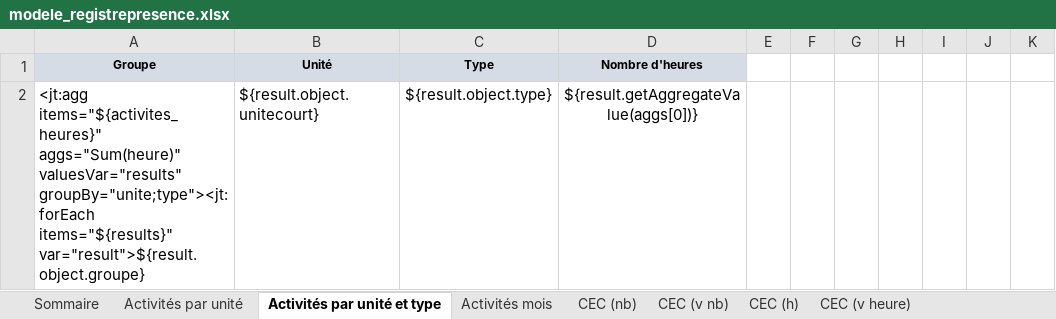
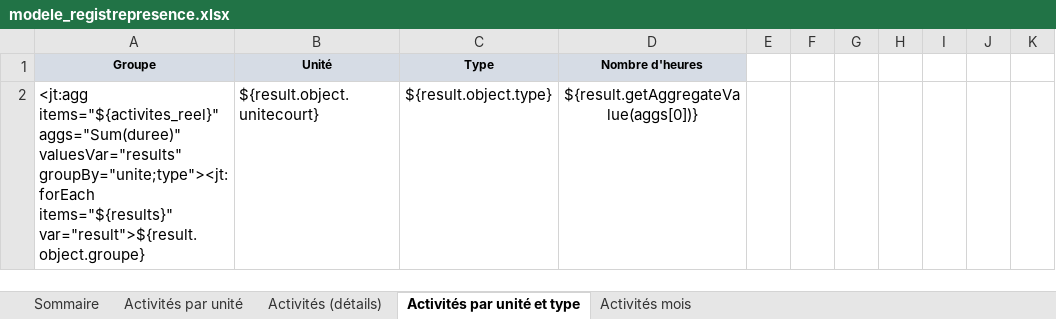
Before and after one commit to outilssgdf/analytiscout, an Excel workbook: fichiers/conf/modele_registrepresence.xlsx, sheet Activités par unité et type, drawn as a sheet; only a part is shown; values as stored, in another font and other column widths than the file's, no borders; conditional formats not drawn; the diff names each change by its address in the sheet, - before the commit and + after, or states it on an @@ line.

```diff
--- a/fichiers/conf/modele_registrepresence.xlsx (sheet Activités par unité et type)
+++ b/fichiers/conf/modele_registrepresence.xlsx (sheet Activités par unité et type)
-sheet tab: CEC (nb)
-sheet tab: CEC (v nb)
-sheet tab: CEC (h)
-sheet tab: CEC (v heure)
+sheet tab: Activités (détails)
-A2 (Groupe): <jt:agg items="${activites_heures}" aggs="Sum(heure)" valuesVar="results" groupBy="unite;type"><jt:forEach…
+A2 (Groupe): <jt:agg items="${activites_reel}" aggs="Sum(duree)" valuesVar="results" groupBy="unite;type"><jt:forEach…
```
Also changed, not shown: sheet Activités par unité, sheet Sommaire, sheet Activités mois.
